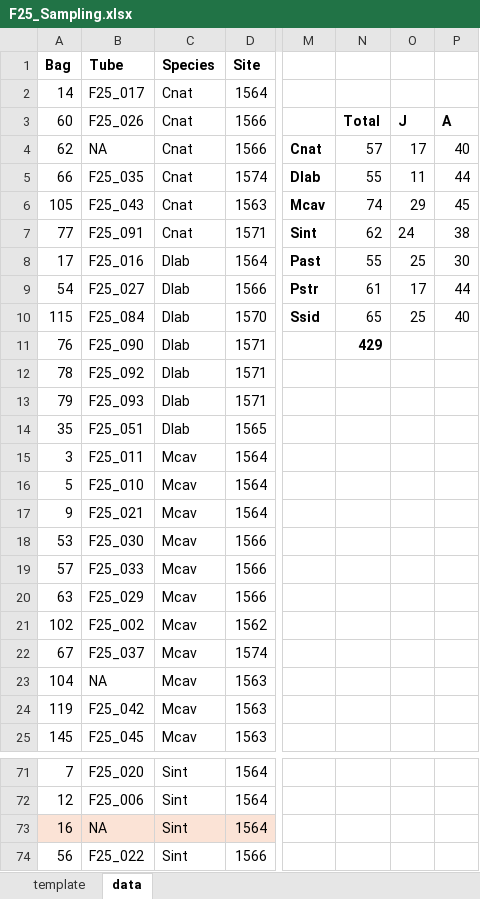
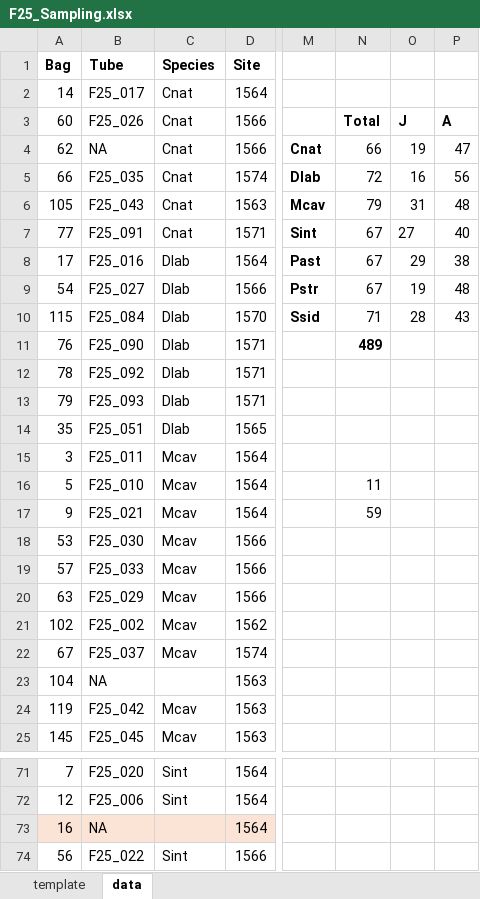
Before and after one commit to TrinityConn/biota_project_genomicshifts, an Excel workbook: F25_Sampling.xlsx, sheet data, drawn as a sheet; only a part is shown, gaps mark what is left out; values as stored, in another font and other column widths than the file's, no borders; the diff covers the shown part only; the diff names each change by its address in the sheet, - before the commit and + after, or states it on an @@ line.

```diff
--- a/F25_Sampling.xlsx (sheet data)
+++ b/F25_Sampling.xlsx (sheet data)
-N4: 57
+N4: 66
-O4: 17
+O4: 19
-P4: 40
+P4: 47
-N5: 55
+N5: 72
-O5: 11
+O5: 16
-P5: 44
+P5: 56
-N6: 74
+N6: 79
-O6: 29
+O6: 31
-P6: 45
+P6: 48
-N7: 62
+N7: 67
-O7: 24
+O7: 27
-P7: 38
+P7: 40
-N8: 55
+N8: 67
-O8: 25
+O8: 29
-P8: 30
+P8: 38
-N9: 61
+N9: 67
-O9: 17
+O9: 19
-P9: 44
+P9: 48
-N10: 65
+N10: 71
-O10: 25
+O10: 28
-P10: 40
+P10: 43
-N11: 429
+N11: 489
-N16: (empty)
+N16: 11
-N17: (empty)
+N17: 59
-C23 (Species): Mcav
+C23 (Species): (empty)
-C73 (Species): Sint
+C73 (Species): (empty)
```
Also changed, not shown: 62 added rows elsewhere in this sheet.
